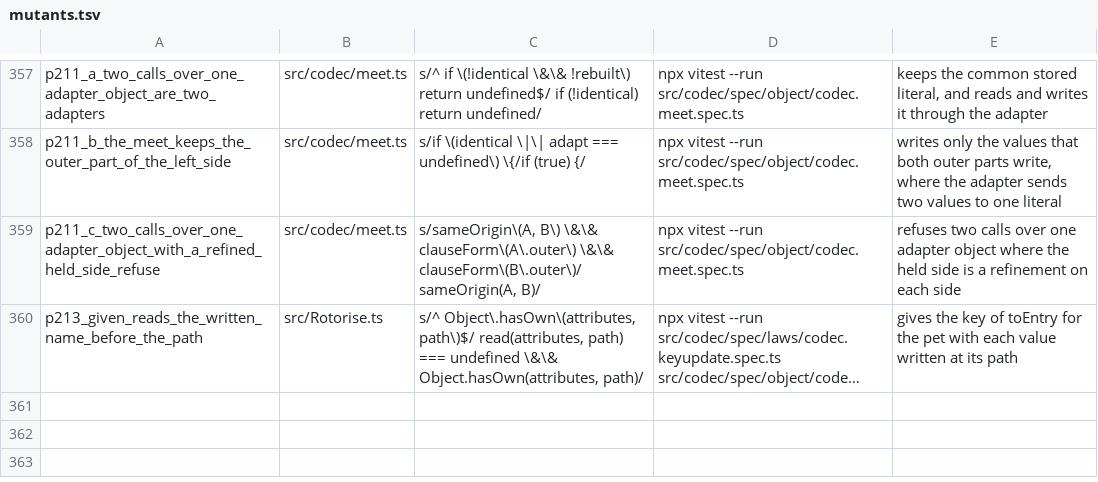
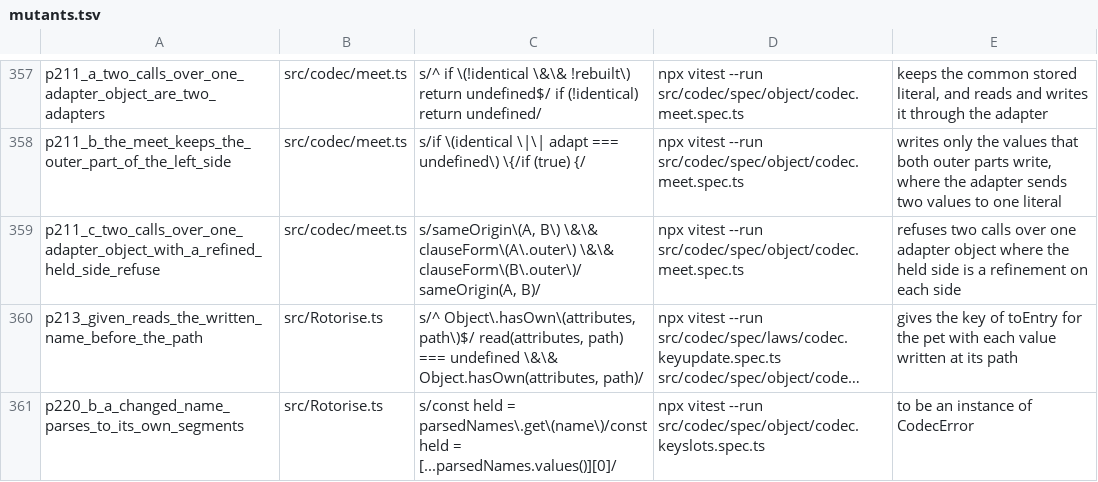
Before and after one commit to josher8a/rotorise, a TSV file: scripts/mutants.tsv, drawn as a sheet; only a part is shown, gaps mark what is left out; long unchanged cells end in …; the diff names each change by its address in the sheet, - before the commit and + after, or states it on an @@ line.

Commit message:
perf(key): an entry holds the parse of a name and the slots of a key
keyUpdates parsed each changed name on each call, with a regular
expression and a split, and componentSlots read the schema again for
each name of each key. Both answers are facts of the name and of the
schema.

An entry now holds the segments of each name that parses, and the slots
of each name where the slots are a fact of the schema. A name is the
text of a caller, so the table of names stops at 256: a name past the
bound parses on each call. A refusal is never held, so each call builds
its own error, and the text and the order of the refusals stay the
same. A tagged codec reads the tags of the item, so its slots are not
held. No input showed a different answer there, so the guard is the
conservative rule, and the comment states it. The held slots are
readonly ObjectSlot[], because each caller reads one array.

codec.keyslots.spec.ts states that a held answer changes no answer: a
tagged entry prints two variants in turn, two changed names land in
call order, and a refused name refuses on each call. The row
p220_b_a_changed_name_parses_to_its_own_segments dies.

An interleaved bench of three rounds, mean ops/s: keyUpdates 181343 to
215205, key of the partition key 1255596 to 1456889. The ranges of the
base and of the change do not overlap. toEntry and toItem stay in the
noise. The count of tsc7 goes from 9299702 to 9321628, with the new
spec in the count. mutants.sh --noop-only names no row.

```diff
--- a/scripts/mutants.tsv
+++ b/scripts/mutants.tsv
+row 361: p220_b_a_changed_name_parses_to_its_own_segments | src/Rotorise.ts | s/const held = parsedNames\.get\(name\)/const held = [...parsedNames.values()][0]/ | npx vitest --run src/codec/spec/object/codec.keyslots.spec.ts | to be an instance of CodecError
```
Also changed, not shown: 2 other files.
